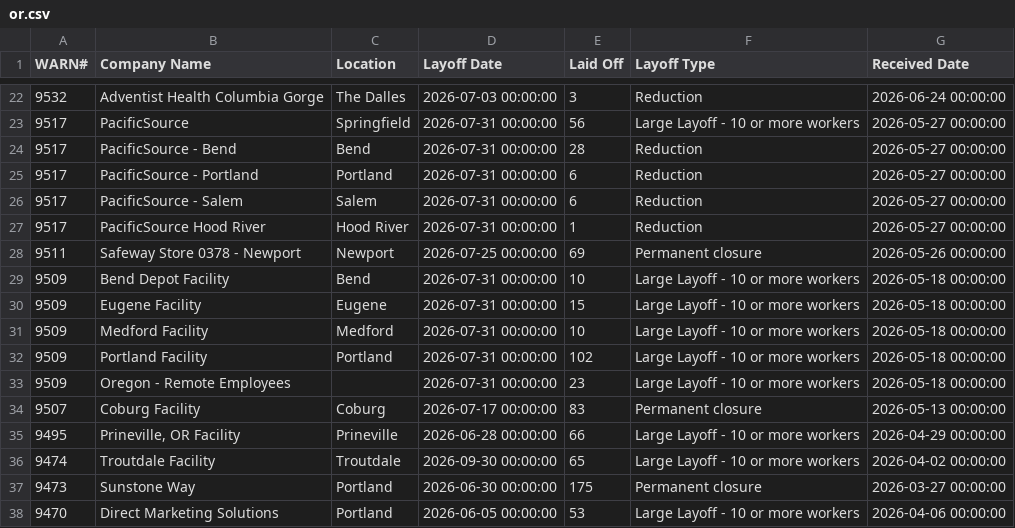
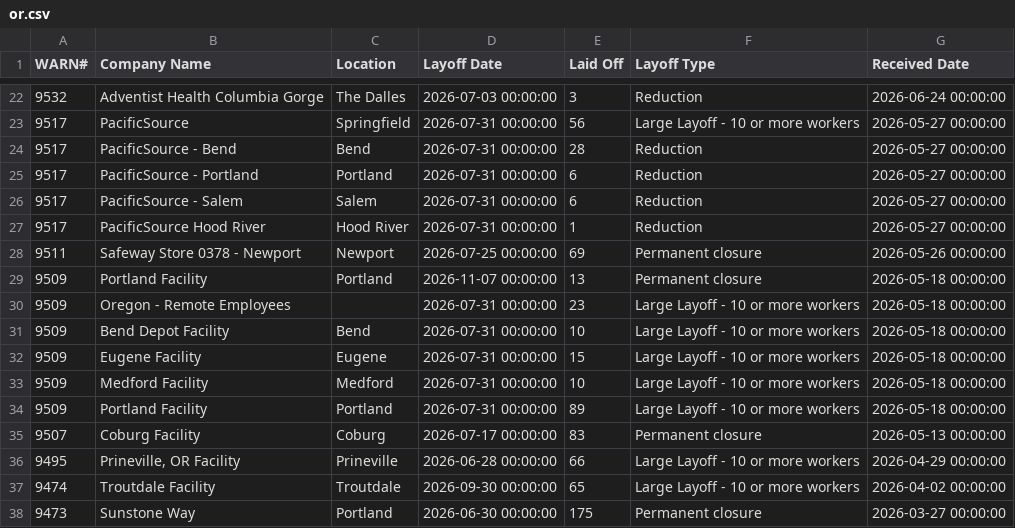
Before and after one commit to dst-boop/lead-qualifier, a CSV file: or.csv, drawn as a sheet; only a part is shown, gaps mark what is left out; the shorter side is filled out with more unchanged rows.

```diff
--- a/or.csv
+++ b/or.csv
@@ -28,2 +28,4 @@ WARN#,Company Name,Location,Layoff Date,Laid Off,Layoff Type,Received Date
 9511,Safeway Store 0378 - Newport,Newport,2026-07-25 00:00:00,69,Permanent closure,2026-05-26 00:00:00
+9509,Portland Facility,Portland,2026-11-07 00:00:00,13,Permanent closure,2026-05-18 00:00:00
+9509,Oregon - Remote Employees,,2026-07-31 00:00:00,23,Large Layoff - 10 or more workers,2026-05-18 00:00:00
 9509,Bend Depot Facility,Bend,2026-07-31 00:00:00,10,Large Layoff - 10 or more workers,2026-05-18 00:00:00
@@ -31,4 +33,3 @@ WARN#,Company Name,Location,Layoff Date,Laid Off,Layoff Type,Received Date
 9509,Medford Facility,Medford,2026-07-31 00:00:00,10,Large Layoff - 10 or more workers,2026-05-18 00:00:00
-9509,Portland Facility,Portland,2026-07-31 00:00:00,102,Large Layoff - 10 or more workers,2026-05-18 00:00:00
-9509,Oregon - Remote Employees,,2026-07-31 00:00:00,23,Large Layoff - 10 or more workers,2026-05-18 00:00:00
+9509,Portland Facility,Portland,2026-07-31 00:00:00,89,Large Layoff - 10 or more workers,2026-05-18 00:00:00
 9507,Coburg Facility,Coburg,2026-07-17 00:00:00,83,Permanent closure,2026-05-13 00:00:00
```
Also changed, not shown: ct.csv, va.csv, 9 other files.
